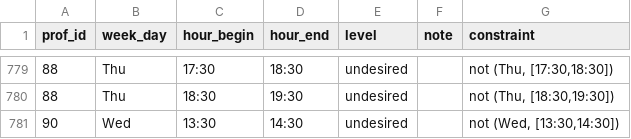
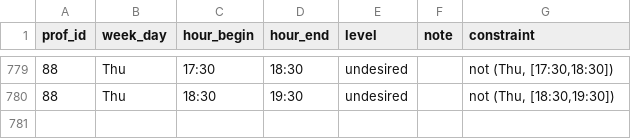
Before and after one commit to 4nnina/EFaST, a CSV file: backend/FAST/dataset/university/constraint_professors.csv, drawn as a sheet; only a part is shown, gaps mark what is left out.

```diff
--- a/backend/FAST/dataset/university/constraint_professors.csv
+++ b/backend/FAST/dataset/university/constraint_professors.csv
@@ -780,2 +780 @@ prof_id,week_day,hour_begin,hour_end,level,note,constraint
 88,Thu,18:30,19:30,undesired,,"not (Thu, [18:30,19:30])"
-90,Wed,13:30,14:30,undesired,,"not (Wed, [13:30,14:30])"
```
Also changed, not shown: 20 other files.
